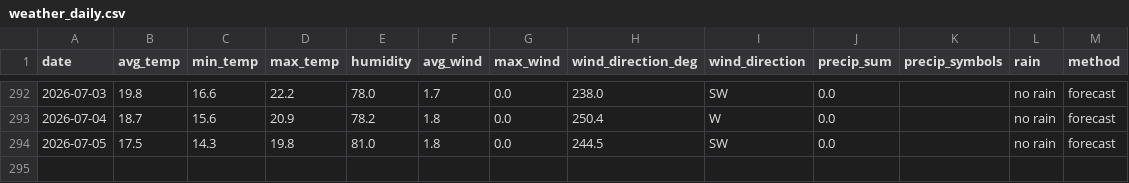
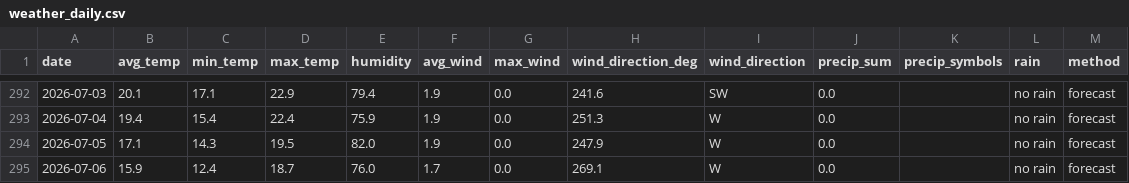
Before and after one commit to OlegChernodon/oc_public_reporitory, a CSV file: weather_daily.csv, drawn as a sheet; only a part is shown, gaps mark what is left out; the diff covers the shown part only.

```diff
--- a/weather_daily.csv
+++ b/weather_daily.csv
@@ -292,3 +292,4 @@ date,avg_temp,min_temp,max_temp,humidity,avg_wind,max_wind,wind_direction_deg,wi
-2026-07-03,19.8,16.6,22.2,78.0,1.7,0.0,238.0,SW,0.0,,no rain,forecast
-2026-07-04,18.7,15.6,20.9,78.2,1.8,0.0,250.4,W,0.0,,no rain,forecast
-2026-07-05,17.5,14.3,19.8,81.0,1.8,0.0,244.5,SW,0.0,,no rain,forecast
+2026-07-03,20.1,17.1,22.9,79.4,1.9,0.0,241.6,SW,0.0,,no rain,forecast
+2026-07-04,19.4,15.4,22.4,75.9,1.9,0.0,251.3,W,0.0,,no rain,forecast
+2026-07-05,17.1,14.3,19.5,82.0,1.9,0.0,247.9,W,0.0,,no rain,forecast
+2026-07-06,15.9,12.4,18.7,76.0,1.7,0.0,269.1,W,0.0,,no rain,forecast
```
Also changed, not shown: 30 edited cells elsewhere in this file.
